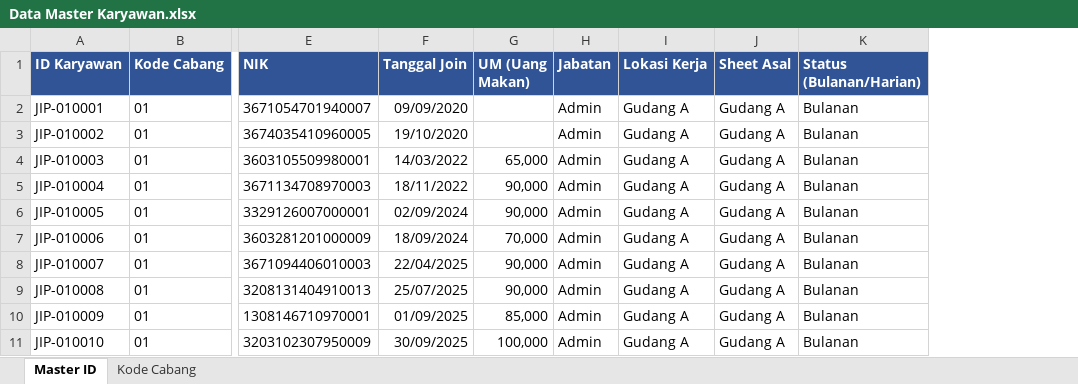
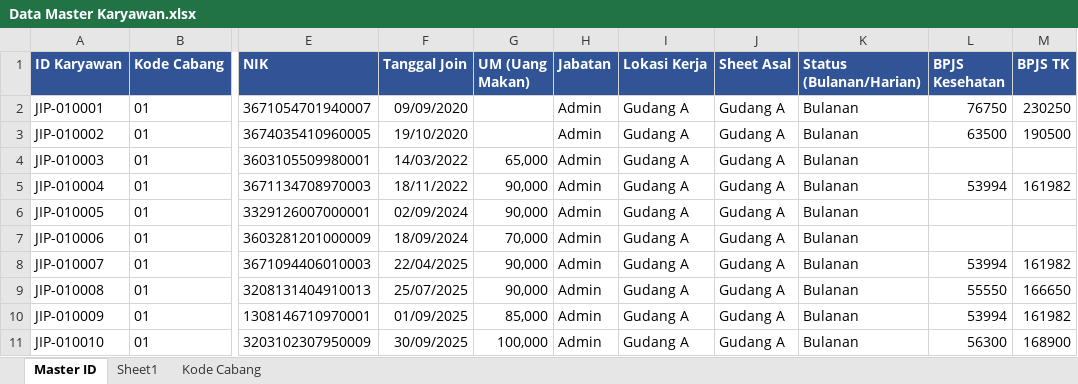
Before and after one commit to sialghi/hr-analyst-website, an Excel workbook: Data Master Karyawan.xlsx, sheet Master ID, drawn as a sheet; only a part is shown, gaps mark what is left out; values as stored, in another font and other column widths than the file's, no borders; the diff names each change by its address in the sheet, - before the commit and + after, or states it on an @@ line.

```diff
--- a/Data Master Karyawan.xlsx (sheet Master ID)
+++ b/Data Master Karyawan.xlsx (sheet Master ID)
+sheet tab: Sheet1
+column L (BPJS Kesehatan), rows 2-11: 76750 | 63500 |  | 53994 |  |  | 53994 | 55550 | 53994 | 56300
+column M (BPJS TK), rows 2-11: 230250 | 190500 |  | 161982 |  |  | 161982 | 166650 | 161982 | 168900
```
Also changed, not shown: 14 other files.
